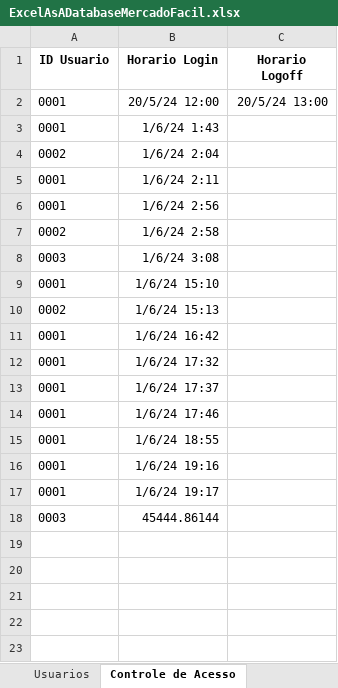
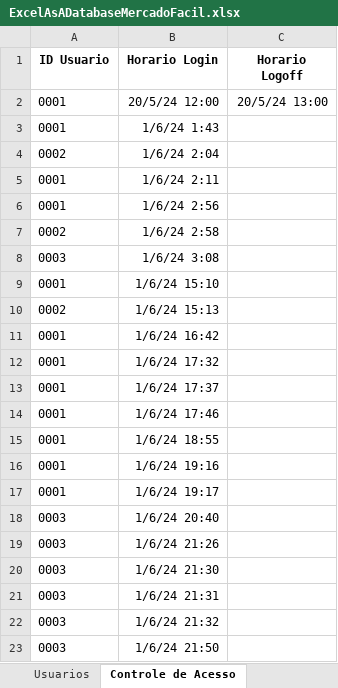
Before and after one commit to MarceloAfonso-dev/mercadoFacil-piSenac-, an Excel workbook: src/resource/ExcelAsADatabaseMercadoFacil.xlsx, sheet Controle de Acesso, drawn as a sheet; values as stored, in another font and other column widths than the file's, no borders; table styles not drawn; the diff names each change by its address in the sheet, - before the commit and + after, or states it on an @@ line.

```diff
--- a/src/resource/ExcelAsADatabaseMercadoFacil.xlsx (sheet Controle de Acesso)
+++ b/src/resource/ExcelAsADatabaseMercadoFacil.xlsx (sheet Controle de Acesso)
-B18 (Horario Login): 45444.86144
+B18 (Horario Login): 1/6/24 20:40
+row 19: 0003 | 1/6/24 21:26
+row 20: 0003 | 1/6/24 21:30
+row 21: 0003 | 1/6/24 21:31
+row 22: 0003 | 1/6/24 21:32
+row 23: 0003 | 1/6/24 21:50
```
Also changed, not shown: sheet Cliente, 4 other files.
